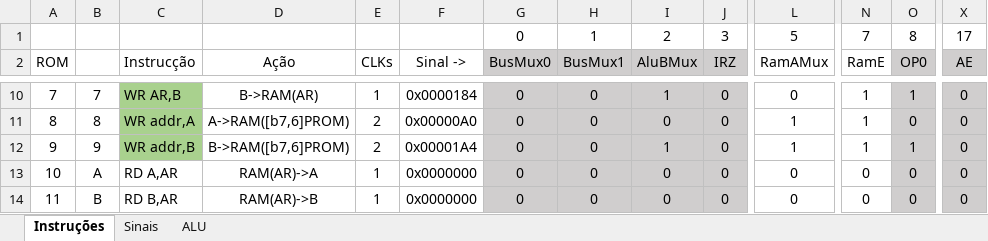
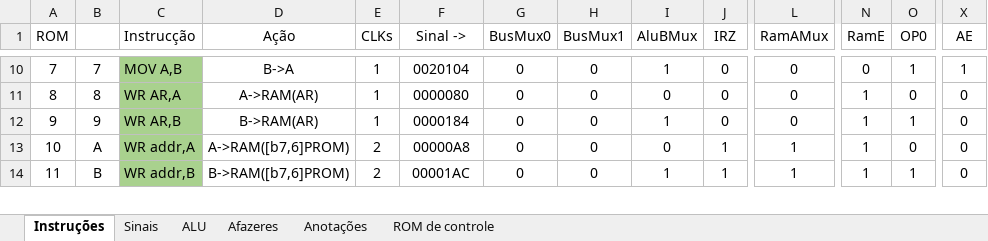
Before and after one commit to RicardoKers/CpuDidatica, an Excel workbook: docs/sinais.xlsx, sheet Instruções, drawn as a sheet; only a part is shown, gaps mark what is left out; values as stored, in another font and other column widths than the file's, no borders; conditional formats not drawn; removed rows and columns are numbered as before the commit, all else as after; rows hold the shown columns only; the diff covers the shown part only; the diff names each change by its address in the sheet, - before the commit and + after, or states it on an @@ line.

```diff
--- a/docs/sinais.xlsx (sheet Instruções)
+++ b/docs/sinais.xlsx (sheet Instruções)
+sheet tab: Afazeres
+sheet tab: Anotações
+sheet tab: ROM de controle
-row 1:  |  |  |  |  |  | 0 | 1 | 2 | 3 | 5 | 7 | 8 | 17
-G1:J1 fill: #D0CECE
+G1:J1 fill: none
-O1 fill: #D0CECE
+O1 fill: none
-X1 fill: #D0CECE
+X1 fill: none
-C10 (Instrucção): WR AR,B
+C10 (Instrucção): MOV A,B
-D10 (Ação): B->RAM(AR)
+D10 (Ação): B->A
-F10 (Sinal ->): 0x0000184
+F10 (Sinal ->): 0020104
-G10:J14 fill: #D0CECE
+G10:J14 fill: none
-N10 (RamE): 1
+N10 (RamE): 0
-O10:O14 fill: #D0CECE
+O10:O14 fill: none
-X10:X14 fill: #D0CECE
+X10:X14 fill: none
-X10 (AE): 0
+X10 (AE): 1
-C11 (Instrucção): WR addr,A
+C11 (Instrucção): WR AR,A
-D11 (Ação): A->RAM([b7,6]PROM)
+D11 (Ação): A->RAM(AR)
-E11:E12 (CLKs): 2
+E11:E12 (CLKs): 1
-F11 (Sinal ->): 0x00000A0
+F11 (Sinal ->): 0000080
-L11:L12 (RamAMux): 1
+L11:L12 (RamAMux): 0
-C12 (Instrucção): WR addr,B
+C12 (Instrucção): WR AR,B
-D12 (Ação): B->RAM([b7,6]PROM)
+D12 (Ação): B->RAM(AR)
-F12 (Sinal ->): 0x00001A4
+F12 (Sinal ->): 0000184
-C13 (Instrucção): RD A,AR
+C13 (Instrucção): WR addr,A
-C13:C14 fill: none
+C13:C14 fill: #A9D18E
-D13 (Ação): RAM(AR)->A
+D13 (Ação): A->RAM([b7,6]PROM)
-E13:E14 (CLKs): 1
+E13:E14 (CLKs): 2
-F13 (Sinal ->): 0x0000000
+F13 (Sinal ->): 00000A8
-J13:J14 (IRZ): 0
+J13:J14 (IRZ): 1
-L13:L14 (RamAMux): 0
+L13:L14 (RamAMux): 1
-N13:N14 (RamE): 0
+N13:N14 (RamE): 1
-C14 (Instrucção): RD B,AR
+C14 (Instrucção): WR addr,B
-D14 (Ação): RAM(AR)->B
+D14 (Ação): B->RAM([b7,6]PROM)
-F14 (Sinal ->): 0x0000000
+F14 (Sinal ->): 00001AC
-I14 (AluBMux): 0
+I14 (AluBMux): 1
-O14 (OP0): 0
+O14 (OP0): 1
```
Also changed, not shown: 33 added rows, 419 edited cells and cell formats elsewhere in this sheet, sheet ALU, 9 other files.
